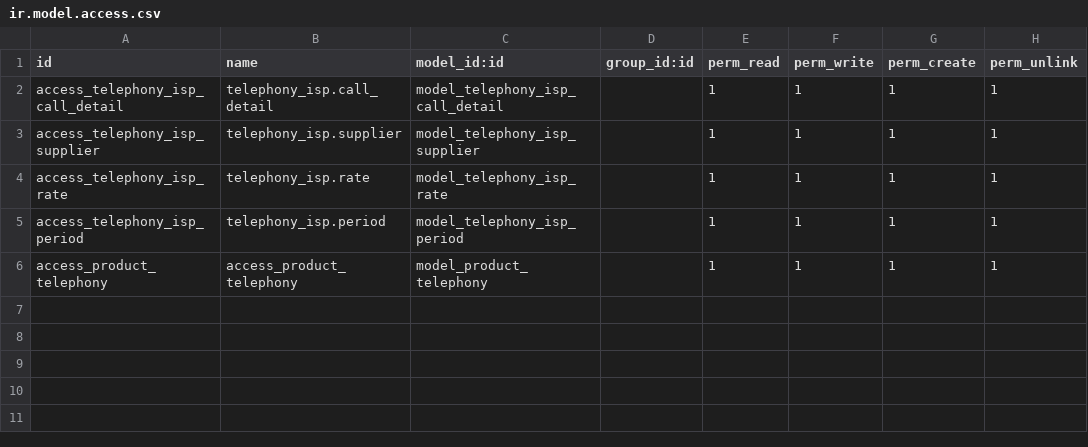
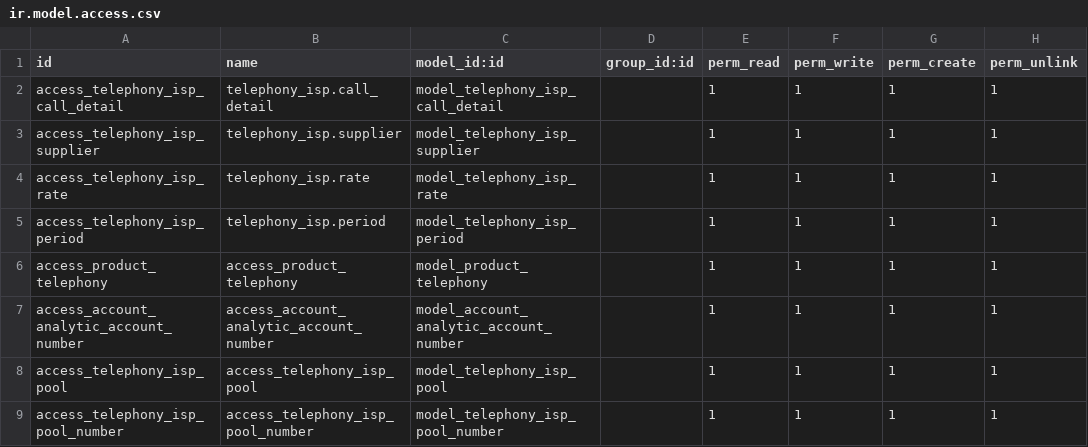
Before and after one commit to odoospace/telephony_isp, a CSV file: security/ir.model.access.csv, drawn as a sheet.

Commit message:
+ fix security

```diff
--- a/security/ir.model.access.csv
+++ b/security/ir.model.access.csv
@@ -6 +6,4 @@ access_telephony_isp_period,telephony_isp.period,model_telephony_isp_period,,1,1
 access_product_telephony,access_product_telephony,model_product_telephony,,1,1,1,1
+access_account_analytic_account_number,access_account_analytic_account_number,model_account_analytic_account_number,,1,1,1,1
+access_telephony_isp_pool,access_telephony_isp_pool,model_telephony_isp_pool,,1,1,1,1
+access_telephony_isp_pool_number,access_telephony_isp_pool_number,model_telephony_isp_pool_number,,1,1,1,1
```
